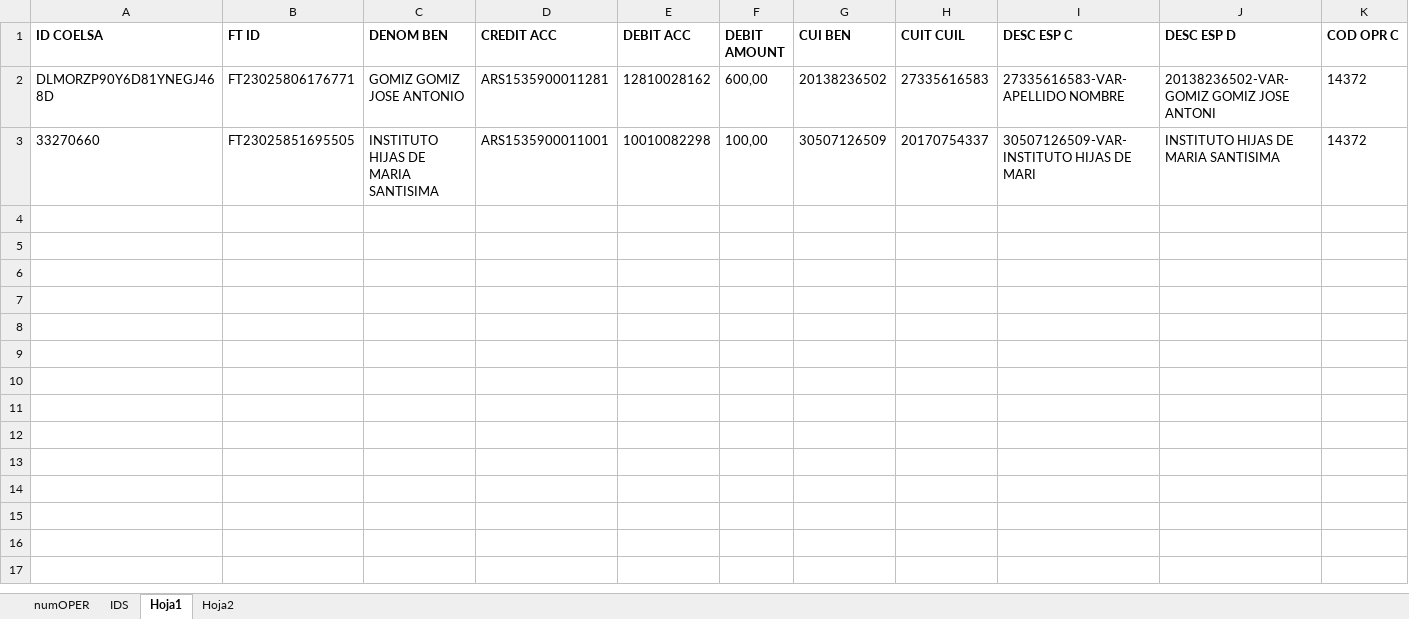
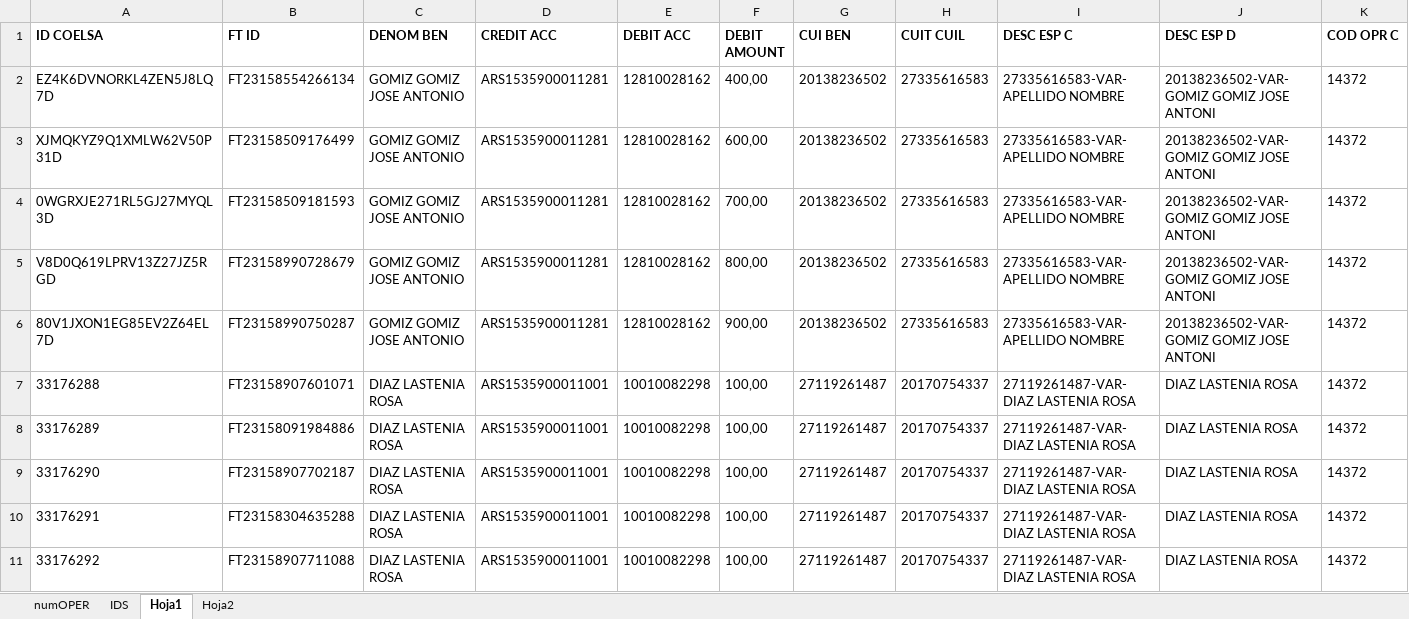
Before and after one commit to BCrediRepo/Crecer, an Excel workbook: Test Data/Compensacion Coelsa.xlsx, sheet Hoja1, drawn as a sheet; only a part is shown; values as stored, in another font and other column widths than the file's, no borders; addresses are those after the commit; rows hold the shown columns only; the diff names each change by its address in the sheet, - before the commit and + after, or states it on an @@ line.

```diff
--- a/Test Data/Compensacion Coelsa.xlsx (sheet Hoja1)
+++ b/Test Data/Compensacion Coelsa.xlsx (sheet Hoja1)
+row 2: EZ4K6DVNORKL4ZEN5J8LQ7D | FT23158554266134 | GOMIZ GOMIZ JOSE ANTONIO | ARS1535900011281 | 12810028162 | 400,00 | 20138236502 | 27335616583 | 27335616583-VAR-APELLIDO NOMBRE | 20138236502-VAR-GOMIZ GOMIZ JOSE ANTONI | 14372
-A3 (ID COELSA): DLMORZP90Y6D81YNEGJ468D
+A3 (ID COELSA): XJMQKYZ9Q1XMLW62V50P31D
-B3 (FT ID): FT23025806176771
+B3 (FT ID): FT23158509176499
+row 4: 0WGRXJE271RL5GJ27MYQL3D | FT23158509181593 | GOMIZ GOMIZ JOSE ANTONIO | ARS1535900011281 | 12810028162 | 700,00 | 20138236502 | 27335616583 | 27335616583-VAR-APELLIDO NOMBRE | 20138236502-VAR-GOMIZ GOMIZ JOSE ANTONI | 14372
+row 5: V8D0Q619LPRV13Z27JZ5RGD | FT23158990728679 | GOMIZ GOMIZ JOSE ANTONIO | ARS1535900011281 | 12810028162 | 800,00 | 20138236502 | 27335616583 | 27335616583-VAR-APELLIDO NOMBRE | 20138236502-VAR-GOMIZ GOMIZ JOSE ANTONI | 14372
+row 6: 80V1JXON1EG85EV2Z64EL7D | FT23158990750287 | GOMIZ GOMIZ JOSE ANTONIO | ARS1535900011281 | 12810028162 | 900,00 | 20138236502 | 27335616583 | 27335616583-VAR-APELLIDO NOMBRE | 20138236502-VAR-GOMIZ GOMIZ JOSE ANTONI | 14372
-A7 (ID COELSA): 33270660
+A7 (ID COELSA): 33176288
-B7 (FT ID): FT23025851695505
+B7 (FT ID): FT23158907601071
-C7 (DENOM BEN): INSTITUTO HIJAS DE MARIA SANTISIMA
+C7 (DENOM BEN): DIAZ LASTENIA ROSA
-G7 (CUI BEN): 30507126509
+G7 (CUI BEN): 27119261487
-I7 (DESC ESP C): 30507126509-VAR-INSTITUTO HIJAS DE MARI
+I7 (DESC ESP C): 27119261487-VAR-DIAZ LASTENIA ROSA
-J7 (DESC ESP D): INSTITUTO HIJAS DE MARIA SANTISIMA
+J7 (DESC ESP D): DIAZ LASTENIA ROSA
+row 8: 33176289 | FT23158091984886 | DIAZ LASTENIA ROSA | ARS1535900011001 | 10010082298 | 100,00 | 27119261487 | 20170754337 | 27119261487-VAR-DIAZ LASTENIA ROSA | DIAZ LASTENIA ROSA | 14372
+row 9: 33176290 | FT23158907702187 | DIAZ LASTENIA ROSA | ARS1535900011001 | 10010082298 | 100,00 | 27119261487 | 20170754337 | 27119261487-VAR-DIAZ LASTENIA ROSA | DIAZ LASTENIA ROSA | 14372
+row 10: 33176291 | FT23158304635288 | DIAZ LASTENIA ROSA | ARS1535900011001 | 10010082298 | 100,00 | 27119261487 | 20170754337 | 27119261487-VAR-DIAZ LASTENIA ROSA | DIAZ LASTENIA ROSA | 14372
+row 11: 33176292 | FT23158907711088 | DIAZ LASTENIA ROSA | ARS1535900011001 | 10010082298 | 100,00 | 27119261487 | 20170754337 | 27119261487-VAR-DIAZ LASTENIA ROSA | DIAZ LASTENIA ROSA | 14372
```
Also changed, not shown: sheet numOPER, sheet IDS, 30 other files.
